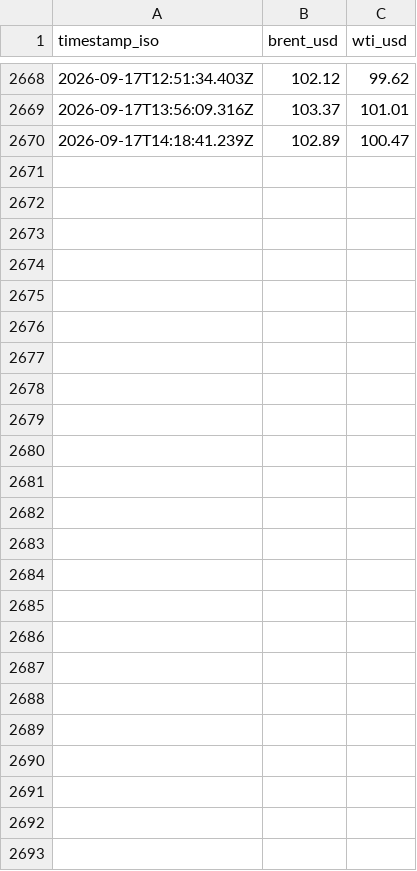
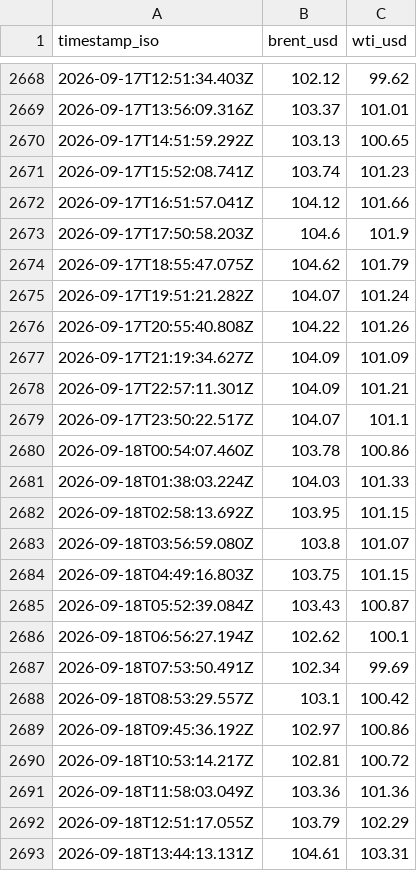
Before and after one commit to jgupton/strait-of-hormuz-data, a CSV file: data/oil.csv, drawn as a sheet; only a part is shown, gaps mark what is left out.

```diff
--- a/data/oil.csv
+++ b/data/oil.csv
@@ -2669,2 +2669,25 @@ timestamp_iso,brent_usd,wti_usd
 2026-09-17T13:56:09.316Z,103.37,101.01
-2026-09-17T14:18:41.239Z,102.89,100.47
+2026-09-17T14:51:59.292Z,103.13,100.65
+2026-09-17T15:52:08.741Z,103.74,101.23
+2026-09-17T16:51:57.041Z,104.12,101.66
+2026-09-17T17:50:58.203Z,104.6,101.9
+2026-09-17T18:55:47.075Z,104.62,101.79
+2026-09-17T19:51:21.282Z,104.07,101.24
+2026-09-17T20:55:40.808Z,104.22,101.26
+2026-09-17T21:19:34.627Z,104.09,101.09
+2026-09-17T22:57:11.301Z,104.09,101.21
+2026-09-17T23:50:22.517Z,104.07,101.1
+2026-09-18T00:54:07.460Z,103.78,100.86
+2026-09-18T01:38:03.224Z,104.03,101.33
+2026-09-18T02:58:13.692Z,103.95,101.15
+2026-09-18T03:56:59.080Z,103.8,101.07
+2026-09-18T04:49:16.803Z,103.75,101.15
+2026-09-18T05:52:39.084Z,103.43,100.87
+2026-09-18T06:56:27.194Z,102.62,100.1
+2026-09-18T07:53:50.491Z,102.34,99.69
+2026-09-18T08:53:29.557Z,103.1,100.42
+2026-09-18T09:45:36.192Z,102.97,100.86
+2026-09-18T10:53:14.217Z,102.81,100.72
+2026-09-18T11:58:03.049Z,103.36,101.36
+2026-09-18T12:51:17.055Z,103.79,102.29
+2026-09-18T13:44:13.131Z,104.61,103.31
```
Also changed, not shown: data/hormuz-index-daily.csv, data/hormuz-index.csv, 7 other files.
